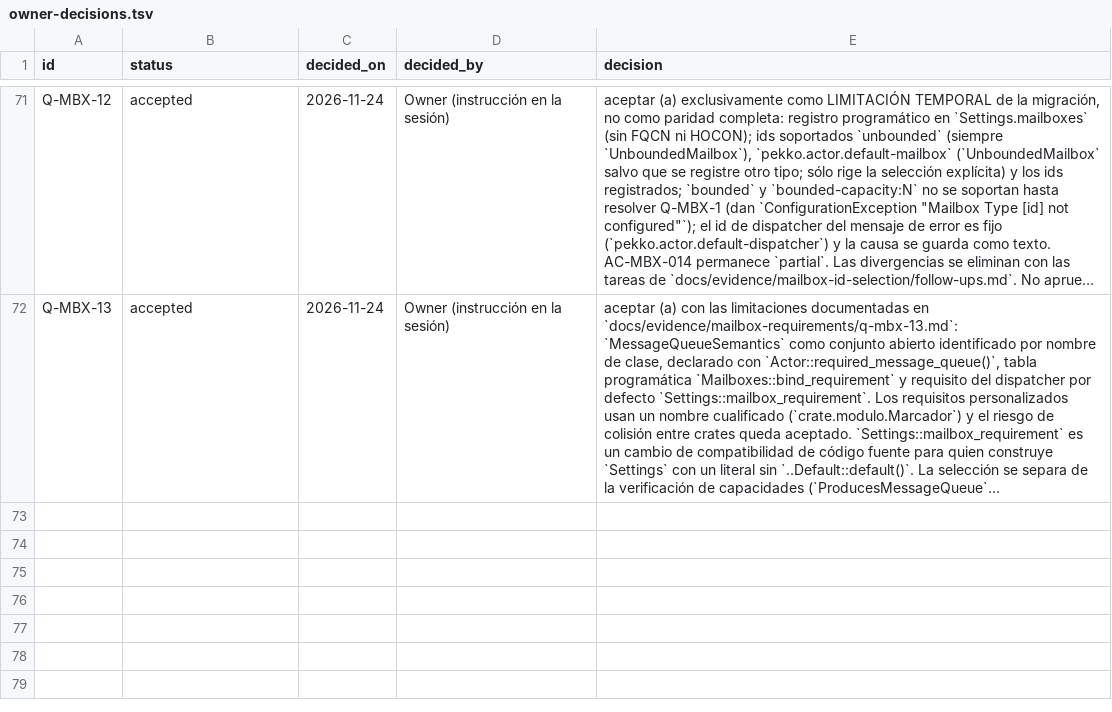
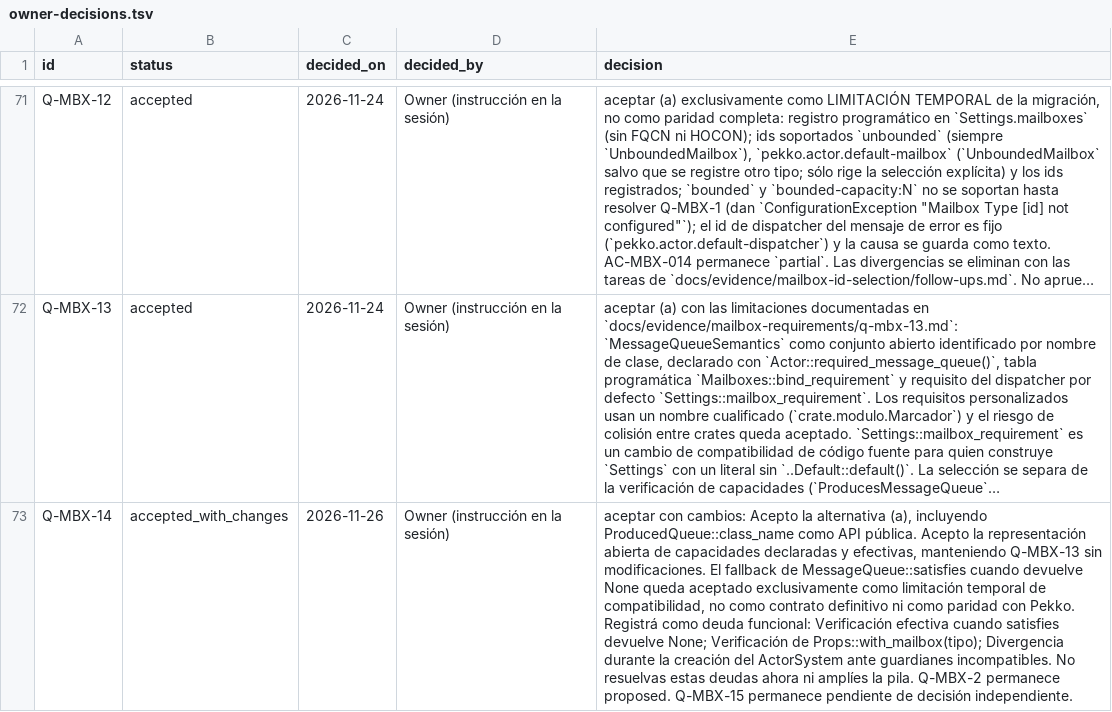
Before and after one commit to getsyntegrity/rakka, a TSV file: docs/decisions/owner-decisions.tsv, drawn as a sheet; only a part is shown, gaps mark what is left out; long unchanged cells end in …; the diff names each change by its address in the sheet, - before the commit and + after, or states it on an @@ line.

```diff
--- a/docs/decisions/owner-decisions.tsv
+++ b/docs/decisions/owner-decisions.tsv
+row 73: Q-MBX-14 | accepted_with_changes | 2026-11-26 | Owner (instrucción en la sesión) | aceptar con cambios: Acepto la alternativa (a), incluyendo ProducedQueue::class_name como API pública. Acepto la representación abierta de capacidades declaradas y efectivas, manteniendo Q-MBX-13 sin modificaciones. El fallback de MessageQueue::satisfies cuando devuelve None queda aceptado exclusivamente como limitación temporal de compatibilidad, no como contrato definitivo ni como paridad con Pekko. Registrá como deuda funcional: Verificación efectiva cuando satisfies devuelve None; Verificación de Props::with_mailbox(tipo); Divergencia durante la creación del ActorSystem ante guardianes incompatibles. No resuelvas estas deudas ahora ni amplíes la pila. Q-MBX-2 permanece proposed. Q-MBX-15 permanece pendiente de decisión independiente.
```
Also changed, not shown: docs/decisions/register.tsv, 7 other files.
